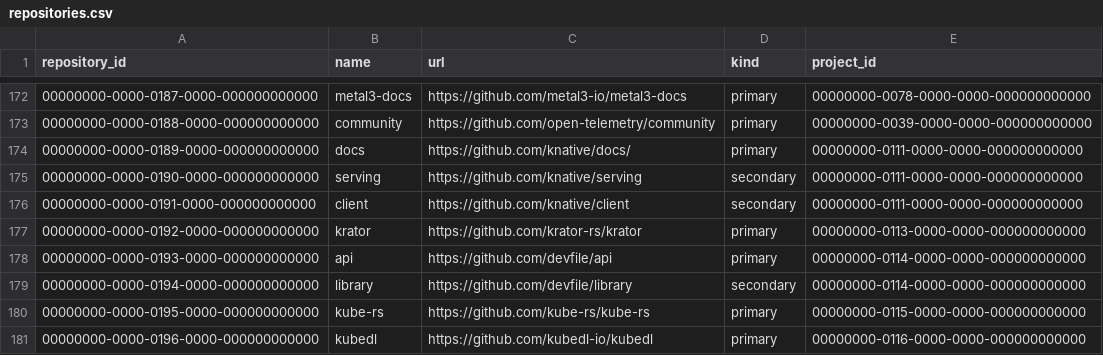
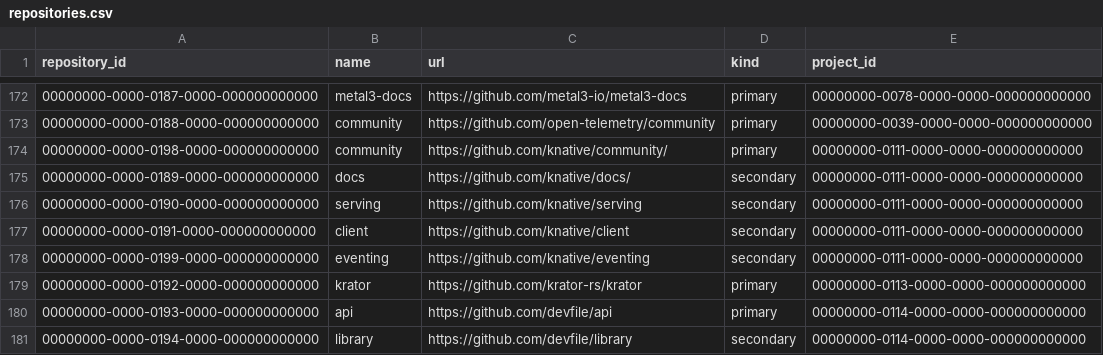
Before and after one commit to cncf/clomonitor, a CSV file: database/data/repositories.csv, drawn as a sheet; only a part is shown, gaps mark what is left out; the shorter side is filled out with more unchanged rows.

Commit message:
Update KNative repos (#150)
* change primary repo to knative/community

* add knative/eventing as secondary repo

* fix knative repo names

```diff
--- a/database/data/repositories.csv
+++ b/database/data/repositories.csv
@@ -173,5 +173,7 @@ repository_id;name;url;kind;project_id
 00000000-0000-0188-0000-000000000000;community;https://github.com/open-telemetry/community;primary;00000000-0039-0000-0000-000000000000
-00000000-0000-0189-0000-000000000000;docs;https://github.com/knative/docs/;primary;00000000-0111-0000-0000-000000000000
+00000000-0000-0198-0000-000000000000;community;https://github.com/knative/community/;primary;00000000-0111-0000-0000-000000000000
+00000000-0000-0189-0000-000000000000;docs;https://github.com/knative/docs/;secondary;00000000-0111-0000-0000-000000000000
 00000000-0000-0190-0000-000000000000;serving;https://github.com/knative/serving;secondary;00000000-0111-0000-0000-000000000000
 00000000-0000-0191-0000-000000000000;client;https://github.com/knative/client;secondary;00000000-0111-0000-0000-000000000000
+00000000-0000-0199-0000-000000000000;eventing;https://github.com/knative/eventing;secondary;00000000-0111-0000-0000-000000000000
 00000000-0000-0192-0000-000000000000;krator;https://github.com/krator-rs/krator;primary;00000000-0113-0000-0000-000000000000
```
